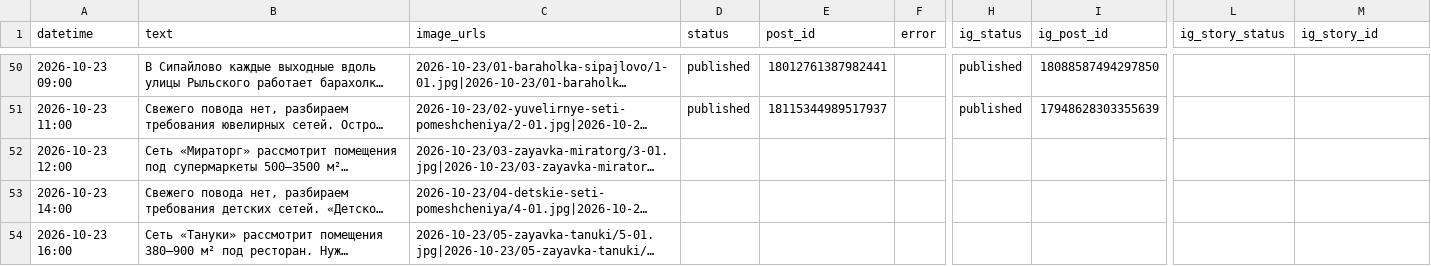
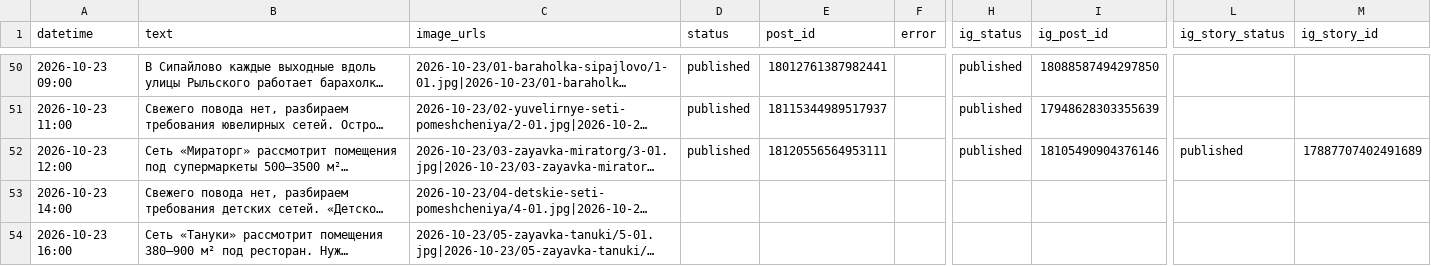
Before and after one commit to tarukinvs-pixel/threads-autopost, a CSV file: posts.csv, drawn as a sheet; only a part is shown, gaps mark what is left out; long unchanged cells end in …; the diff names each change by its address in the sheet, - before the commit and + after, or states it on an @@ line.

```diff
--- a/posts.csv
+++ b/posts.csv
-D52 (status): (empty)
+D52 (status): published
-E52 (post_id): (empty)
+E52 (post_id): 18120556564953111
-H52 (ig_status): (empty)
+H52 (ig_status): published
-I52 (ig_post_id): (empty)
+I52 (ig_post_id): 18105490904376146
-L52 (ig_story_status): (empty)
+L52 (ig_story_status): published
-M52 (ig_story_id): (empty)
+M52 (ig_story_id): 17887707402491689
```
Also changed, not shown: 1 other file.
